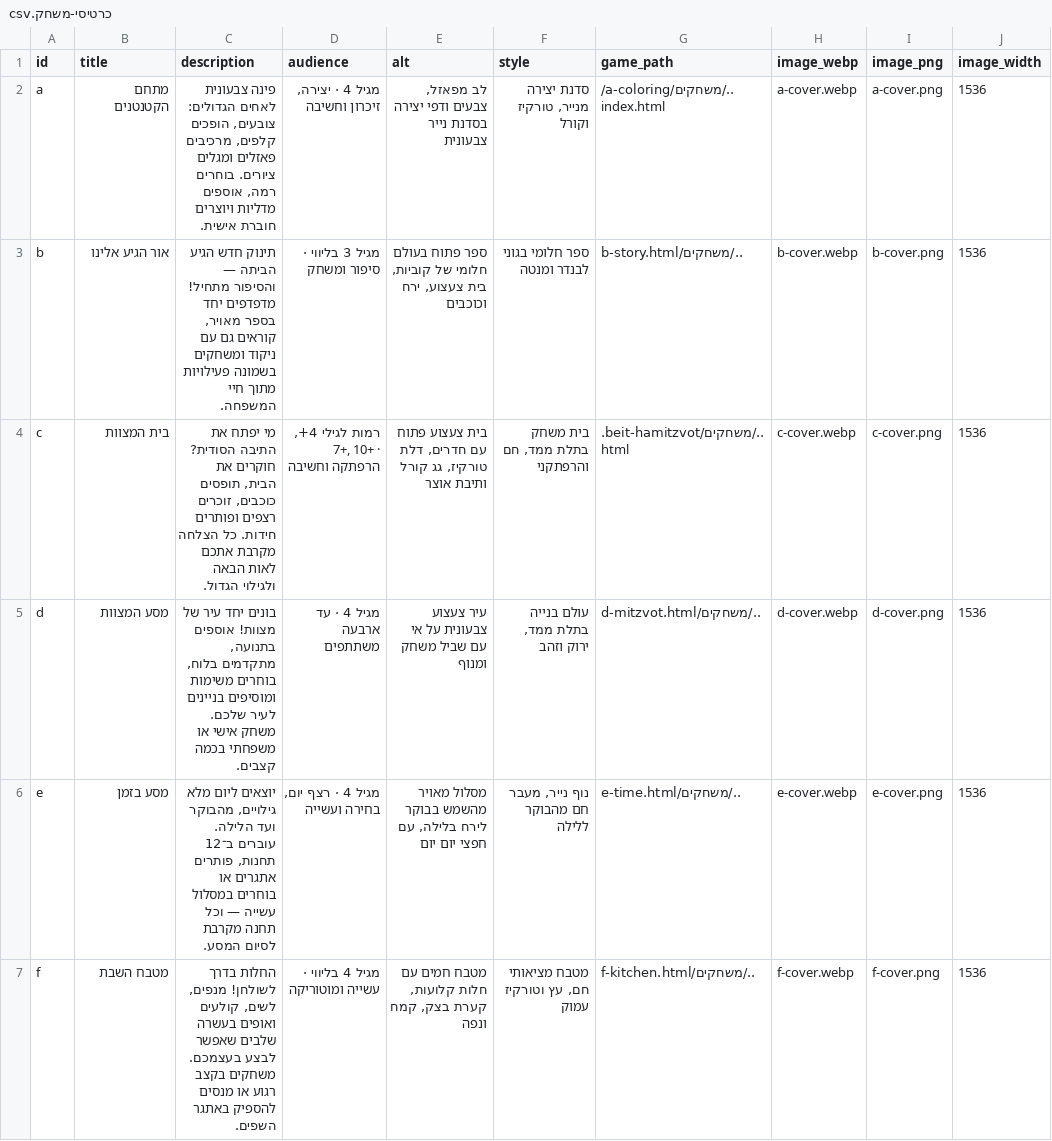
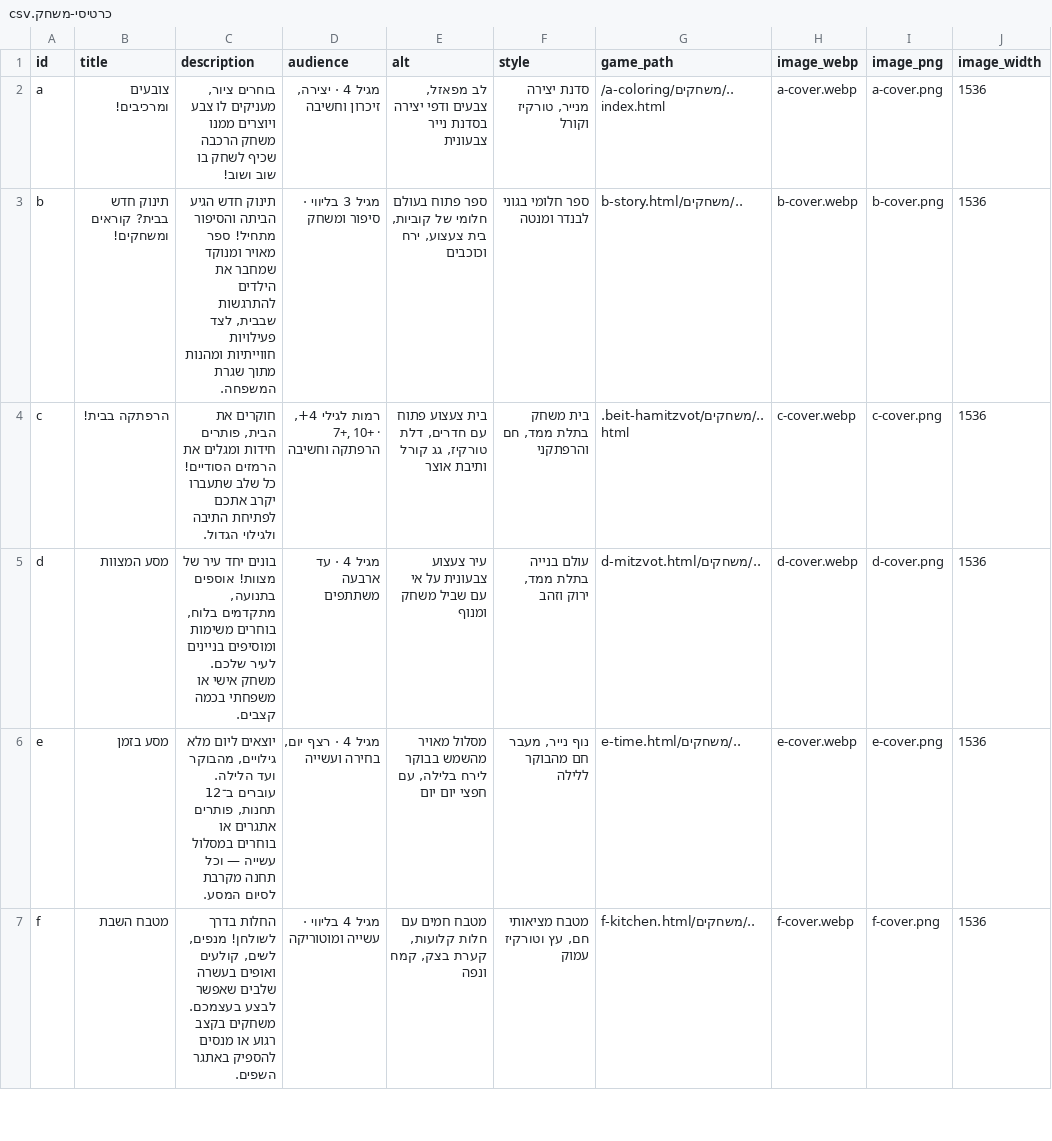
Before and after one commit to marpad-stack/morash-bracha-games, a CSV file: מסירה-משחקי-הבאת-ברכה/ערכת-תצוגה-לאתר/כרטיסי-משחק.csv, drawn as a sheet; only a part is shown; the diff names each change by its address in the sheet, - before the commit and + after, or states it on an @@ line.

Commit message:
Apply editorial feedback to games A-C and improve activity closing

```diff
--- a/מסירה-משחקי-הבאת-ברכה/ערכת-תצוגה-לאתר/כרטיסי-משחק.csv
+++ b/מסירה-משחקי-הבאת-ברכה/ערכת-תצוגה-לאתר/כרטיסי-משחק.csv
-B2 (title): מתחם הקטנטנים
+B2 (title): צובעים ומרכיבים!
-C2 (description): פינה צבעונית לאחים הגדולים: צובעים, הופכים קלפים, מרכיבים פאזלים ומגלים ציורים. בוחרים רמה, אוספים מדליות ויוצרים חוברת אישית.
+C2 (description): בוחרים ציור, מעניקים לו צבע ויוצרים ממנו משחק הרכבה שכיף לשחק בו שוב ושוב!
-B3 (title): אור הגיע אלינו
+B3 (title): תינוק חדש בבית? קוראים ומשחקים!
-C3 (description): …הגיע הביתה — והסיפור מתחיל! מדפדפים יחד בספר מאויר, קוראים גם עם ניקוד ומשחקים בשמונה פעילויות מתוך חיי המשפחה.
+C3 (description): …הגיע הביתה והסיפור מתחיל! ספר מאויר ומנוקד שמחבר את הילדים להתרגשות שבבית, לצד פעילויות חווייתיות ומהנות מתוך שגרת המשפחה.
-B4 (title): בית המצוות
+B4 (title): הרפתקה בבית!
-C4 (description): מי יפתח את התיבה הסודית? חוקרים את הבית, תופסים כוכבים, זוכרים רצפים ופותרים חידות. כל הצלחה מקרבת אתכם לאות הבאה ולגילוי הגדול.
+C4 (description): חוקרים את הבית, פותרים חידות ומגלים את הרמזים הסודיים! כל שלב שתעברו יקרב אתכם לפתיחת התיבה ולגילוי הגדול.
```
Also changed, not shown: 45 other files.
